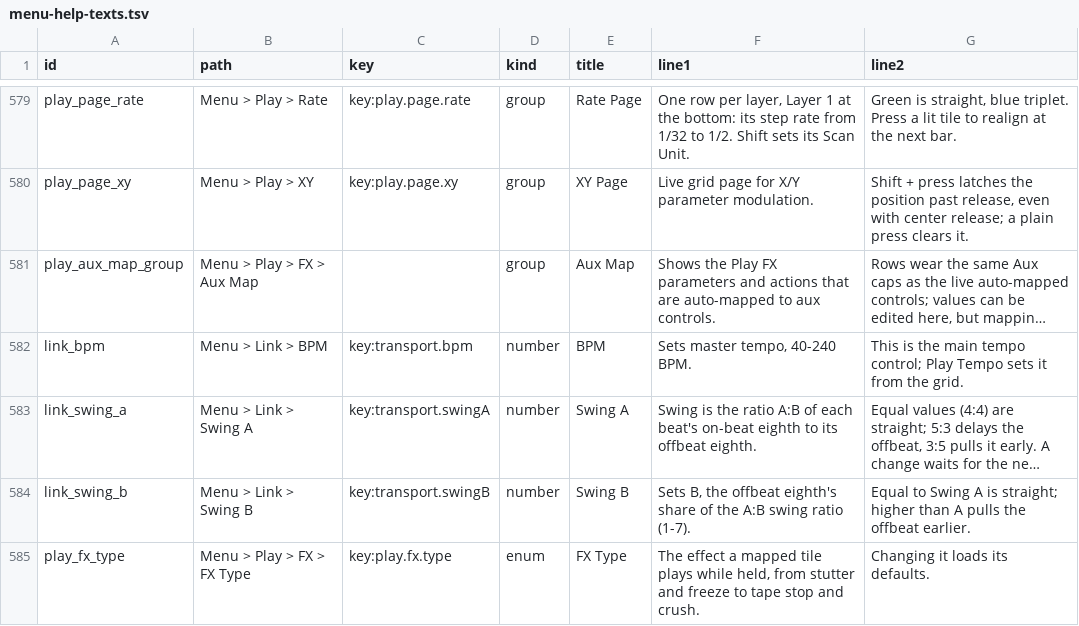
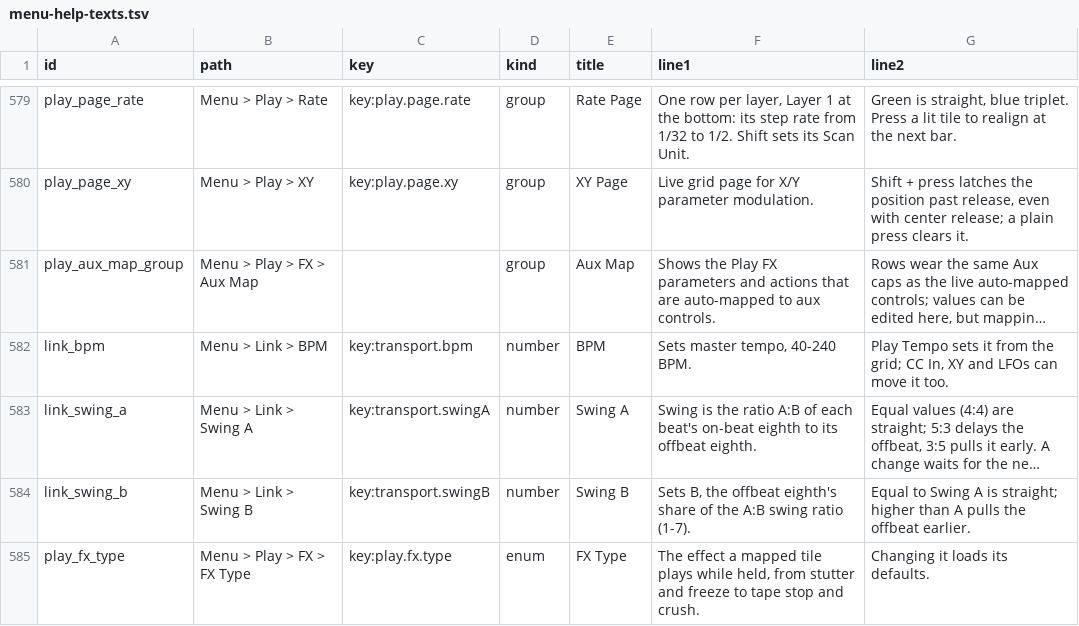
Before and after one commit to nexxyz/octessera, a TSV file: resources/menu-help-texts.tsv, drawn as a sheet; only a part is shown, gaps mark what is left out; long unchanged cells end in …; the diff names each change by its address in the sheet, - before the commit and + after, or states it on an @@ line.

Commit message:
BPM, Swing A and Swing B are modulation targets: CC In, XY, layer axes and Faders set them like a row edit and save the held value, and LFOs move only the tempo the clock runs at and the swing each next beat takes, leaving the set tempo and the save alone

```diff
--- a/resources/menu-help-texts.tsv
+++ b/resources/menu-help-texts.tsv
-G582 (line2): This is the main tempo control; Play Tempo sets it from the grid.
+G582 (line2): Play Tempo sets it from the grid; CC In, XY and LFOs can move it too.
```
Also changed, not shown: 20 other files.
